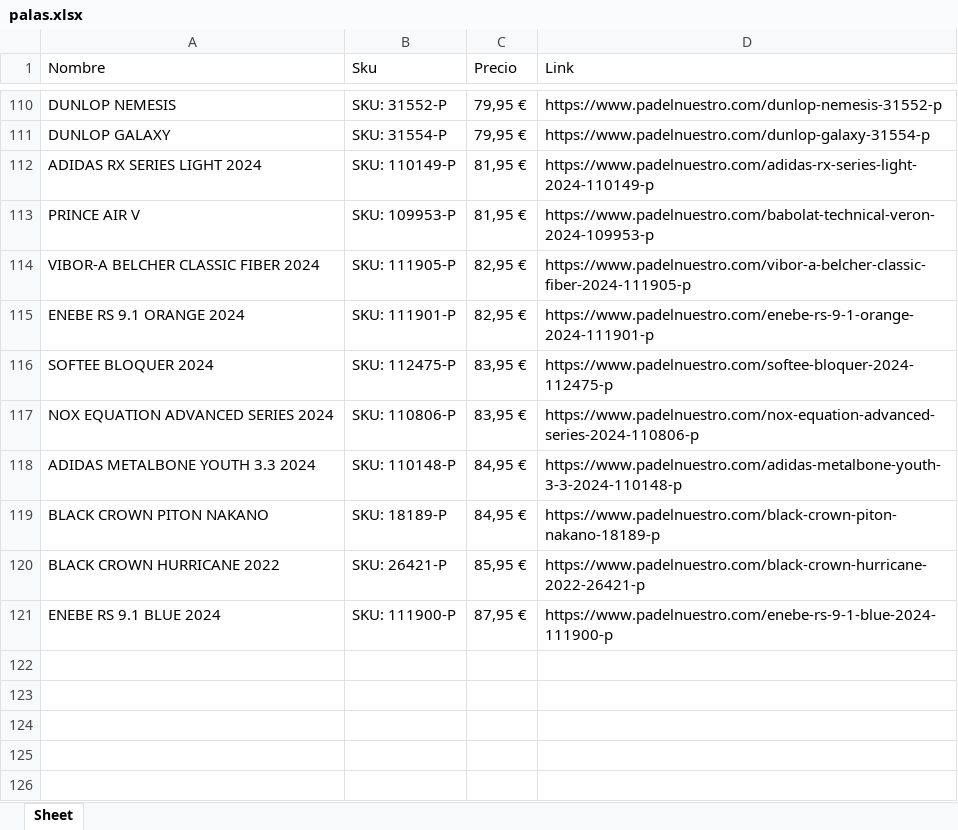
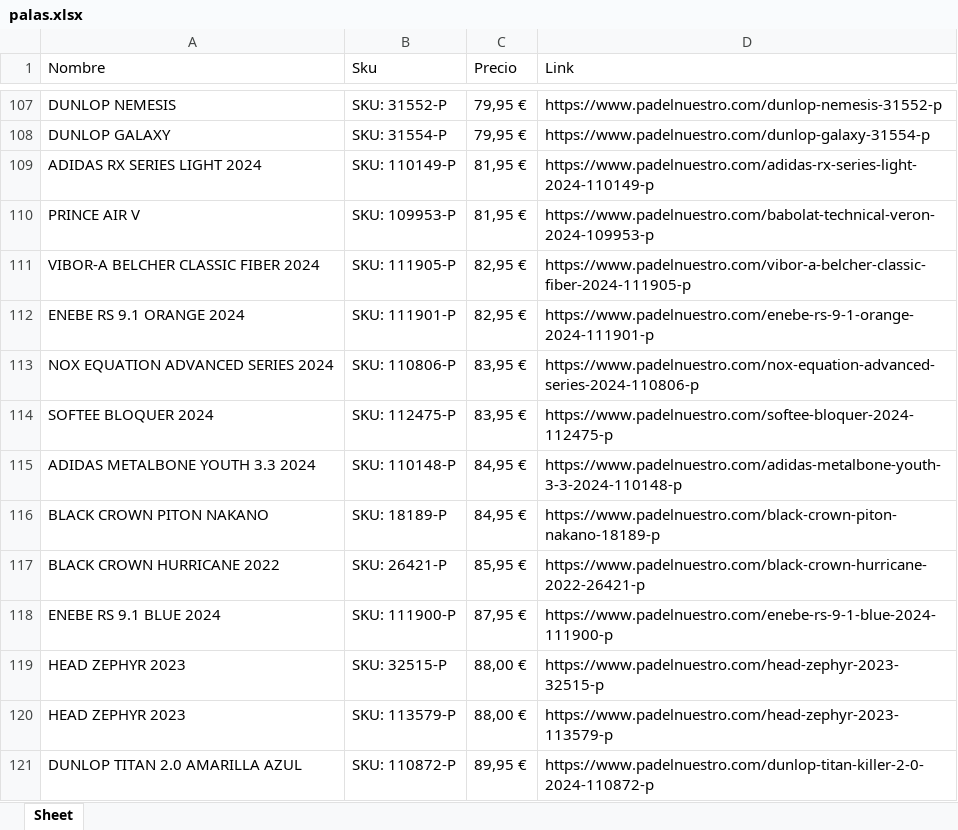
Before and after one commit to lamarireal/palas_XD, an Excel workbook: palas.xlsx, sheet Sheet, drawn as a sheet; only a part is shown, gaps mark what is left out; values as stored, in another font and other column widths than the file's, no borders; the diff covers the shown part only; the diff names each change by its address in the sheet, - before the commit and + after, or states it on an @@ line.

```diff
--- a/palas.xlsx (sheet Sheet)
+++ b/palas.xlsx (sheet Sheet)
@@ row 117 moved to row 113: NOX EQUATION ADVANCED SERIES 2024 @@
+row 119: HEAD ZEPHYR 2023 | SKU: 32515-P | 88,00 € | https://www.padelnuestro.com/head-zephyr-2023-32515-p
+row 120: HEAD ZEPHYR 2023 | SKU: 113579-P | 88,00 € | https://www.padelnuestro.com/head-zephyr-2023-113579-p
+row 121: DUNLOP TITAN 2.0 AMARILLA AZUL | SKU: 110872-P | 89,95 € | https://www.padelnuestro.com/dunlop-titan-killer-2-0-2024-110872-p
```
Also changed, not shown: 1 added row, 4 removed rows, 17 moved rows and 3 edited cells elsewhere in this sheet, 5 other files.
